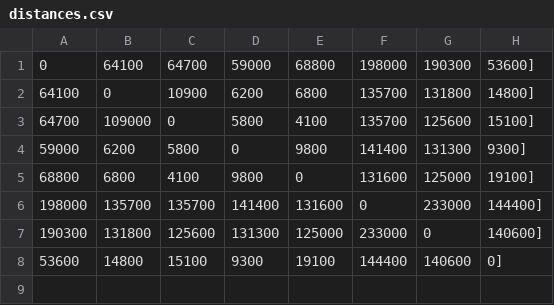
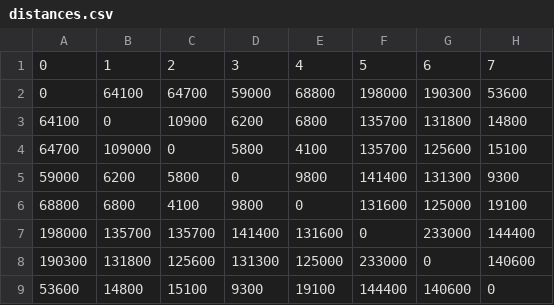
Before and after one commit to cima22/vessel_swap_body_problem, a CSV file: instances/small_instance/distances.csv, drawn as a sheet.

```diff
--- a/instances/small_instance/distances.csv
+++ b/instances/small_instance/distances.csv
@@ -1,8 +1,9 @@
-0,64100,64700,59000,68800,198000,190300,53600],
-64100,0,10900,6200,6800,135700,131800,14800],
-64700,109000,0,5800,4100,135700,125600,15100],
-59000,6200,5800,0,9800,141400,131300,9300],
-68800,6800,4100,9800,0,131600,125000,19100],
-198000,135700,135700,141400,131600,0,233000,144400],
-190300,131800,125600,131300,125000,233000,0,140600],
-53600,14800,15100,9300,19100,144400,140600,0]
+0,1,2,3,4,5,6,7
+0,64100,64700,59000,68800,198000,190300,53600
+64100,0,10900,6200,6800,135700,131800,14800
+64700,109000,0,5800,4100,135700,125600,15100
+59000,6200,5800,0,9800,141400,131300,9300
+68800,6800,4100,9800,0,131600,125000,19100
+198000,135700,135700,141400,131600,0,233000,144400
+190300,131800,125600,131300,125000,233000,0,140600
+53600,14800,15100,9300,19100,144400,140600,0
```
Also changed, not shown: 5 other files.
